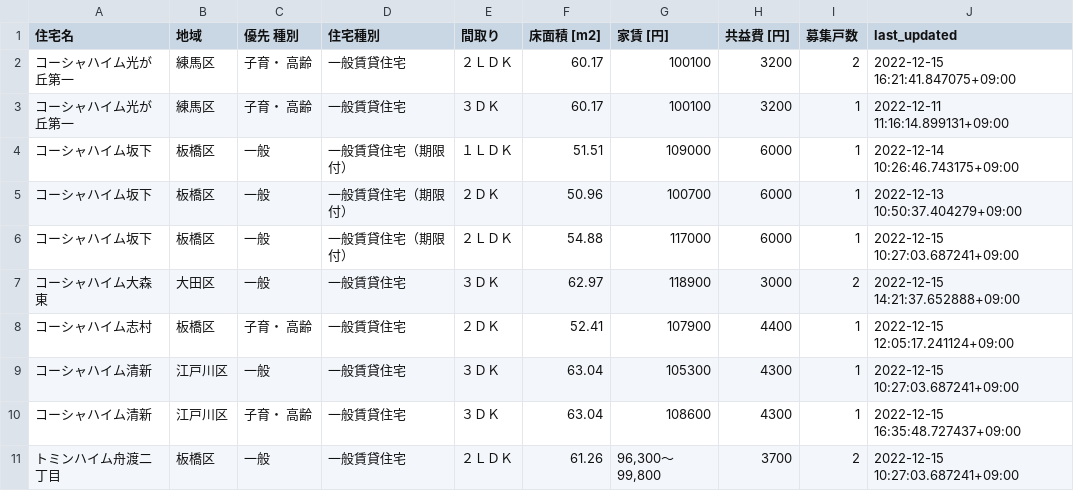
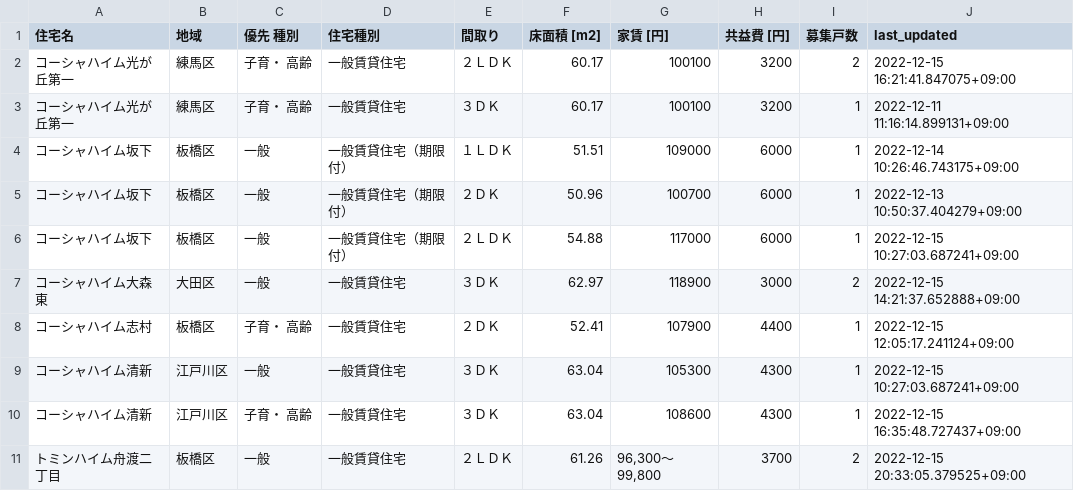
Before and after one commit to kj-9/jkk-py, a CSV file: state.csv, drawn as a sheet.

Commit message:
update locally

```diff
--- a/state.csv
+++ b/state.csv
@@ -10,2 +10,2 @@
 コーシャハイム清新,江戸川区,子育・ 高齢,一般賃貸住宅,３ＤＫ,63.04,108600,4300,1,2022-12-15 16:35:48.727437+09:00
-トミンハイム舟渡二丁目,板橋区,一般,一般賃貸住宅,２ＬＤＫ,61.26,"96,300～99,800",3700,2,2022-12-15 10:27:03.687241+09:00
+トミンハイム舟渡二丁目,板橋区,一般,一般賃貸住宅,２ＬＤＫ,61.26,"96,300〜99,800",3700,2,2022-12-15 20:33:05.379525+09:00
```
